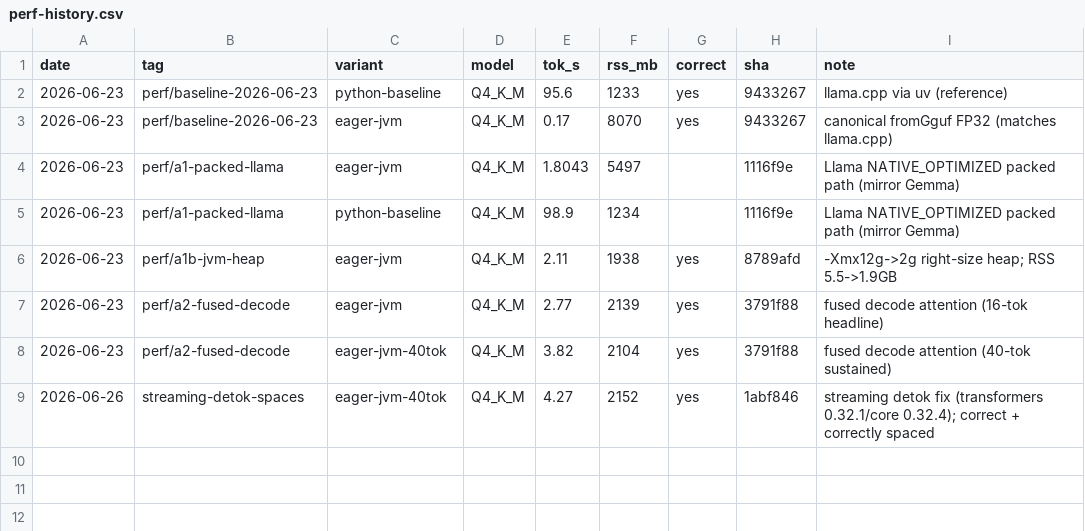
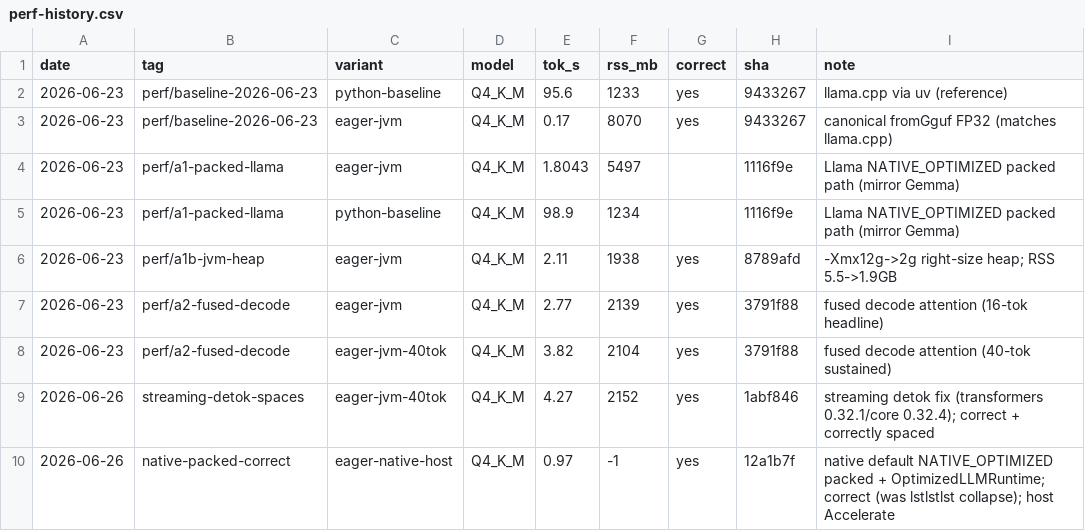
Before and after one commit to SKaiNET-developers/SKaiNET-labs, a CSV file: tinyllama-arm/docs/perf-history.csv, drawn as a sheet; the diff names each change by its address in the sheet, - before the commit and + after, or states it on an @@ line.

```diff
--- a/tinyllama-arm/docs/perf-history.csv
+++ b/tinyllama-arm/docs/perf-history.csv
+row 10: 2026-06-26 | native-packed-correct | eager-native-host | Q4_K_M | 0.97 | -1 | yes | 12a1b7f | native default NATIVE_OPTIMIZED packed + OptimizedLLMRuntime; correct (was lstlstlst collapse); host Accelerate
```
Also changed, not shown: 4 other files.
